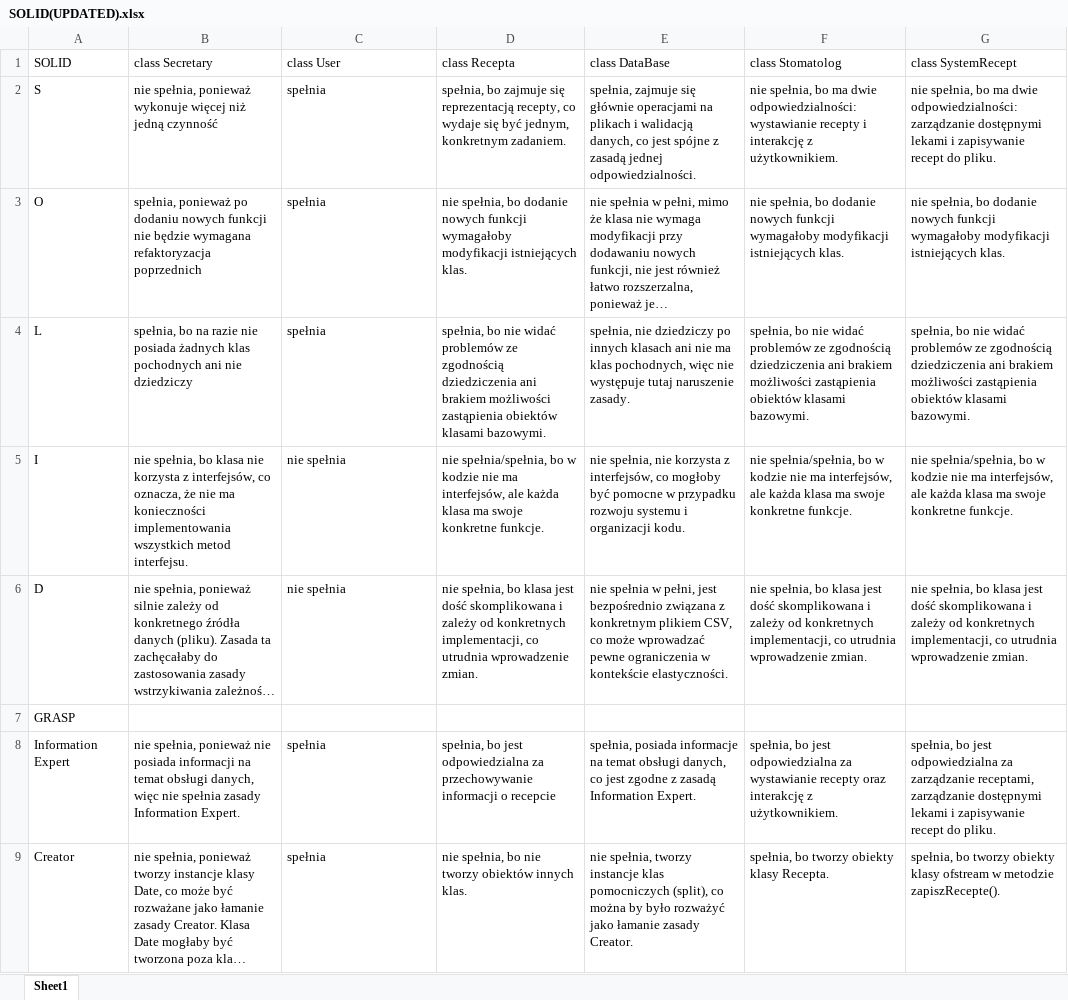
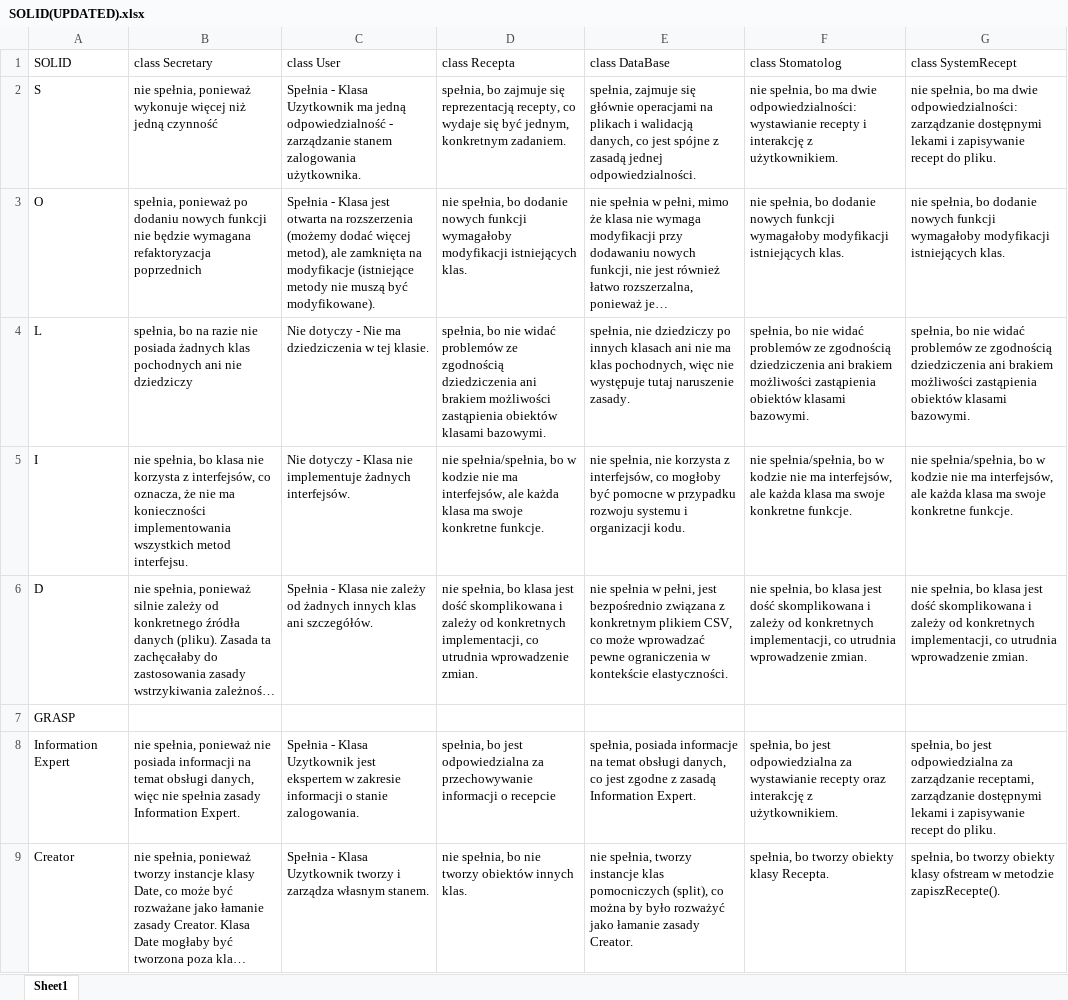
Before and after one commit to jsadlowskiAGH/Sadlowski_IO_AGH, an Excel workbook: SOLID(UPDATED).xlsx, sheet Sheet1, drawn as a sheet; only a part is shown; long unchanged cells end in …; values as stored, in another font and other column widths than the file's, no borders; the diff covers the shown part only; the diff names each change by its address in the sheet, - before the commit and + after, or states it on an @@ line.

Commit message:
Add files via upload

```diff
--- a/SOLID(UPDATED).xlsx (sheet Sheet1)
+++ b/SOLID(UPDATED).xlsx (sheet Sheet1)
-C2 (class User): spełnia
+C2 (class User): Spełnia - Klasa Uzytkownik ma jedną odpowiedzialność - zarządzanie stanem zalogowania użytkownika.
-C3 (class User): spełnia
+C3 (class User): Spełnia - Klasa jest otwarta na rozszerzenia (możemy dodać więcej metod), ale zamknięta na modyfikacje (istniejące metody nie muszą być modyfikowane).
-C4 (class User): spełnia
+C4 (class User): Nie dotyczy - Nie ma dziedziczenia w tej klasie.
-C5 (class User): nie spełnia
+C5 (class User): Nie dotyczy - Klasa nie implementuje żadnych interfejsów.
-C6 (class User): nie spełnia
+C6 (class User): Spełnia - Klasa nie zależy od żadnych innych klas ani szczegółów.
-C8 (class User): spełnia
+C8 (class User): Spełnia - Klasa Uzytkownik jest ekspertem w zakresie informacji o stanie zalogowania.
-C9 (class User): spełnia
+C9 (class User): Spełnia - Klasa Uzytkownik tworzy i zarządza własnym stanem.
```
Also changed, not shown: 7 edited cells elsewhere in this sheet.
